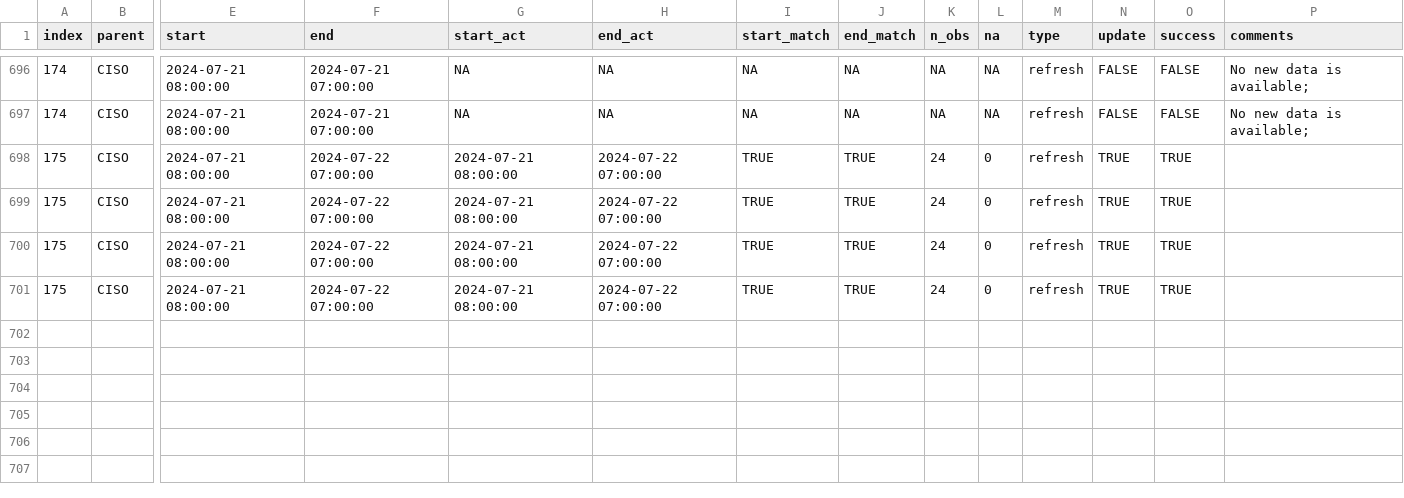
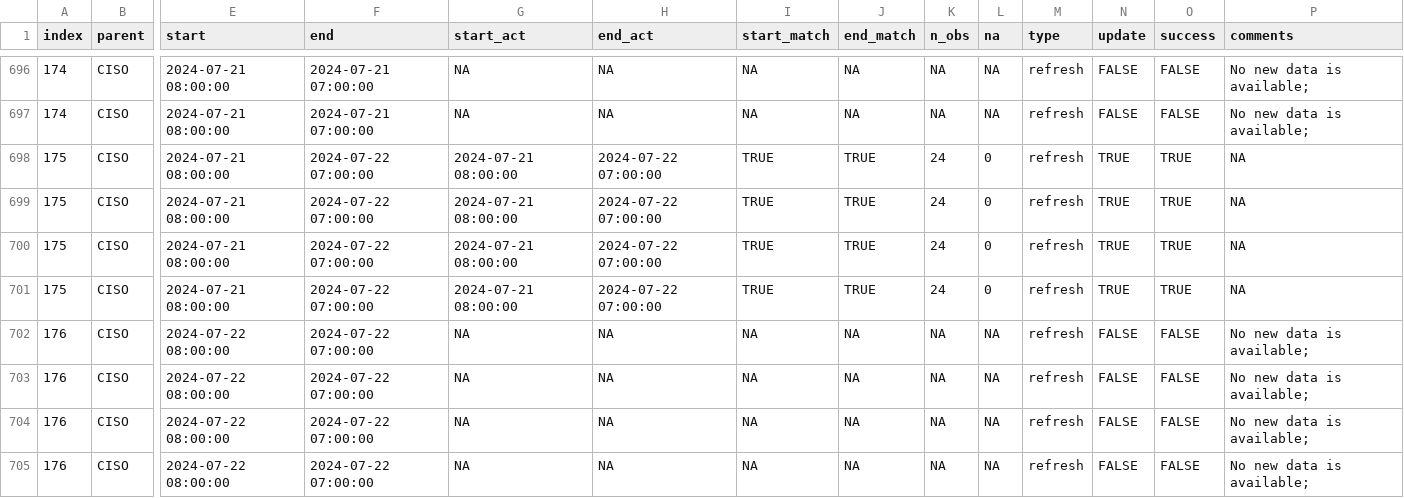
Before and after one commit to RamiKrispin/useR2024-pipeline-workshop, a CSV file: data/log.csv, drawn as a sheet; only a part is shown, gaps mark what is left out; rows hold the shown columns only; the diff names each change by its address in the sheet, - before the commit and + after, or states it on an @@ line.

Commit message:
Auto update of the data

```diff
--- a/data/log.csv
+++ b/data/log.csv
-P698:P701 (comments): (empty)
+P698:P701 (comments): NA
+row 702: 176 | CISO | 2024-07-22 08:00:00 | 2024-07-22 07:00:00 | NA | NA | NA | NA | NA | NA | refresh | FALSE | FALSE | No new data is available;
+row 703: 176 | CISO | 2024-07-22 08:00:00 | 2024-07-22 07:00:00 | NA | NA | NA | NA | NA | NA | refresh | FALSE | FALSE | No new data is available;
+row 704: 176 | CISO | 2024-07-22 08:00:00 | 2024-07-22 07:00:00 | NA | NA | NA | NA | NA | NA | refresh | FALSE | FALSE | No new data is available;
+row 705: 176 | CISO | 2024-07-22 08:00:00 | 2024-07-22 07:00:00 | NA | NA | NA | NA | NA | NA | refresh | FALSE | FALSE | No new data is available;
```
Also changed, not shown: 2 other files.
